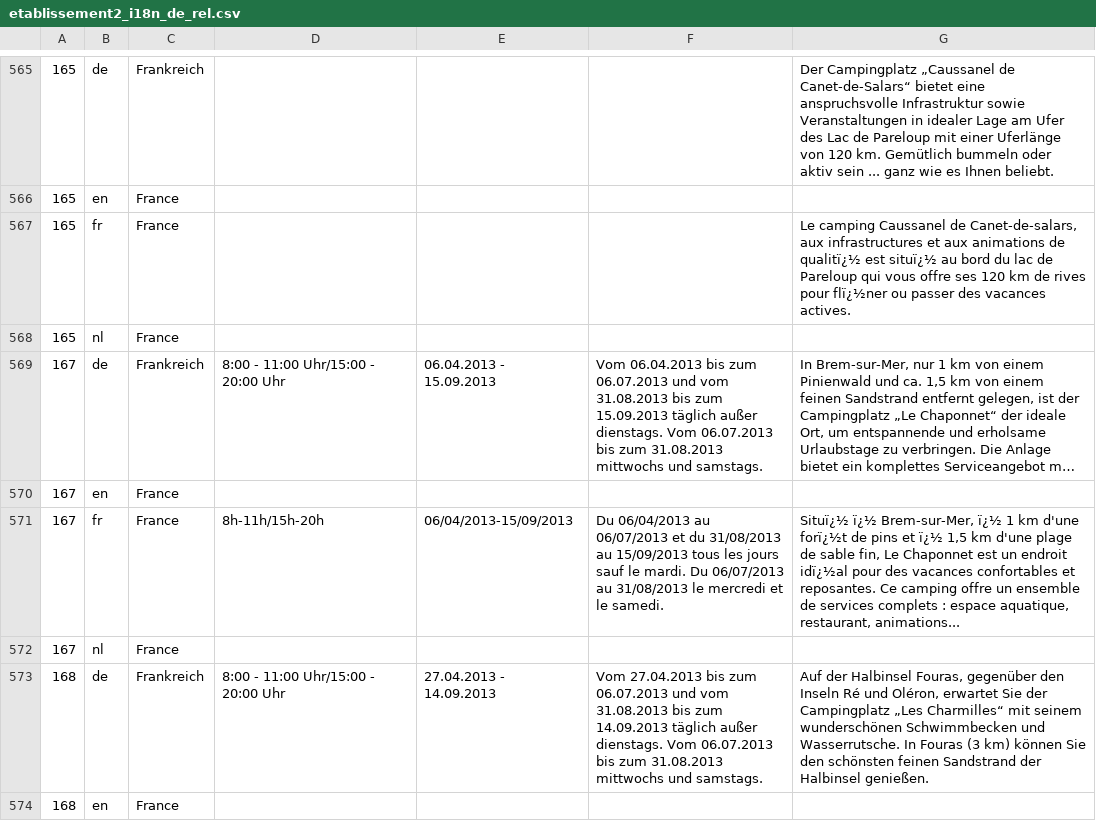
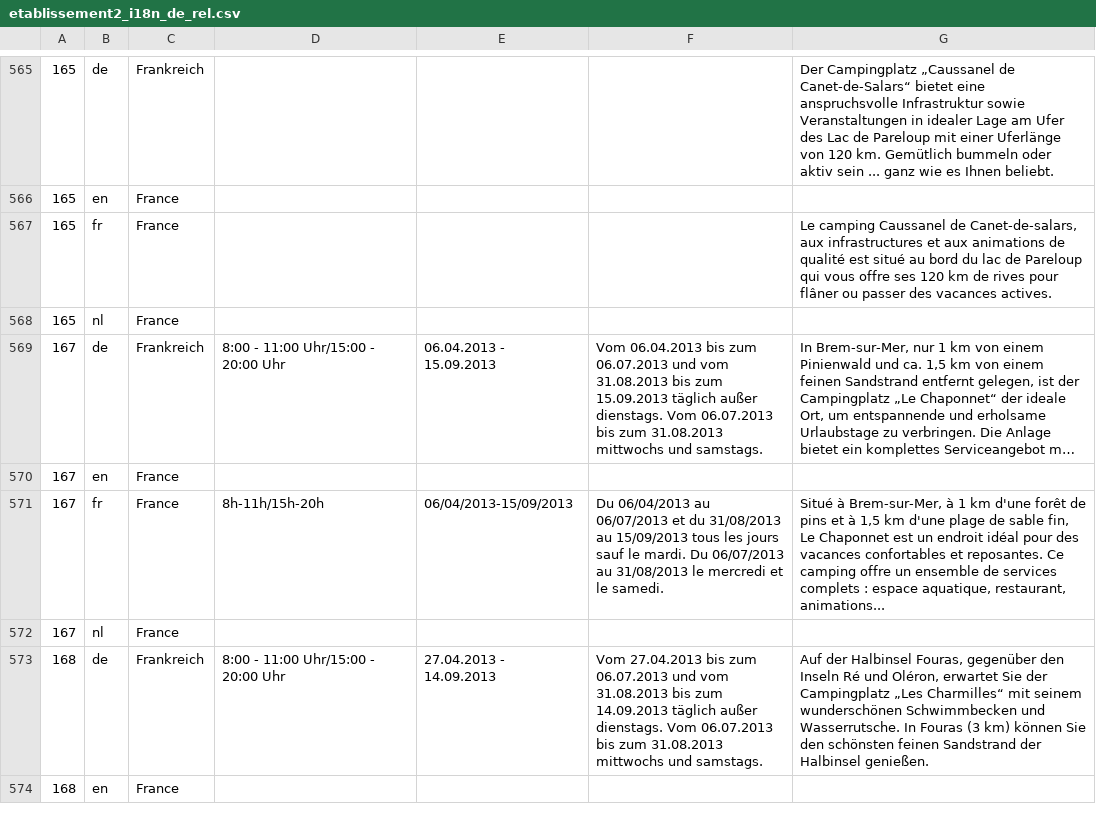
Before and after one commit to c2is/Cungfoo, a CSV file: app/resources/data/csv/etablissement2_i18n_de_rel.csv, drawn as a sheet; only a part is shown, gaps mark what is left out; long unchanged cells end in …; the diff covers the shown part only; the diff names each change by its address in the sheet, - before the commit and + after, or states it on an @@ line.

```diff
--- a/app/resources/data/csv/etablissement2_i18n_de_rel.csv
+++ b/app/resources/data/csv/etablissement2_i18n_de_rel.csv
-G567: …animations de qualitï¿½ est situï¿½ au bord du lac de Pareloup qui vous offre ses 120 km de rives pour flï¿½ner ou passer…
+G567: …animations de qualité est situé au bord du lac de Pareloup qui vous offre ses 120 km de rives pour flâner ou passer…
-G571: Situï¿½ ï¿½ Brem-sur-Mer, ï¿½ 1 km d'une forï¿½t de pins et ï¿½ 1,5 km d'une plage de sable fin, Le Chaponnet est un endroit idï¿½al pour des…
+G571: Situé à Brem-sur-Mer, à 1 km d'une forêt de pins et à 1,5 km d'une plage de sable fin, Le Chaponnet est un endroit idéal pour des…
```
Also changed, not shown: 129 edited cells elsewhere in this file, 1 other file.
